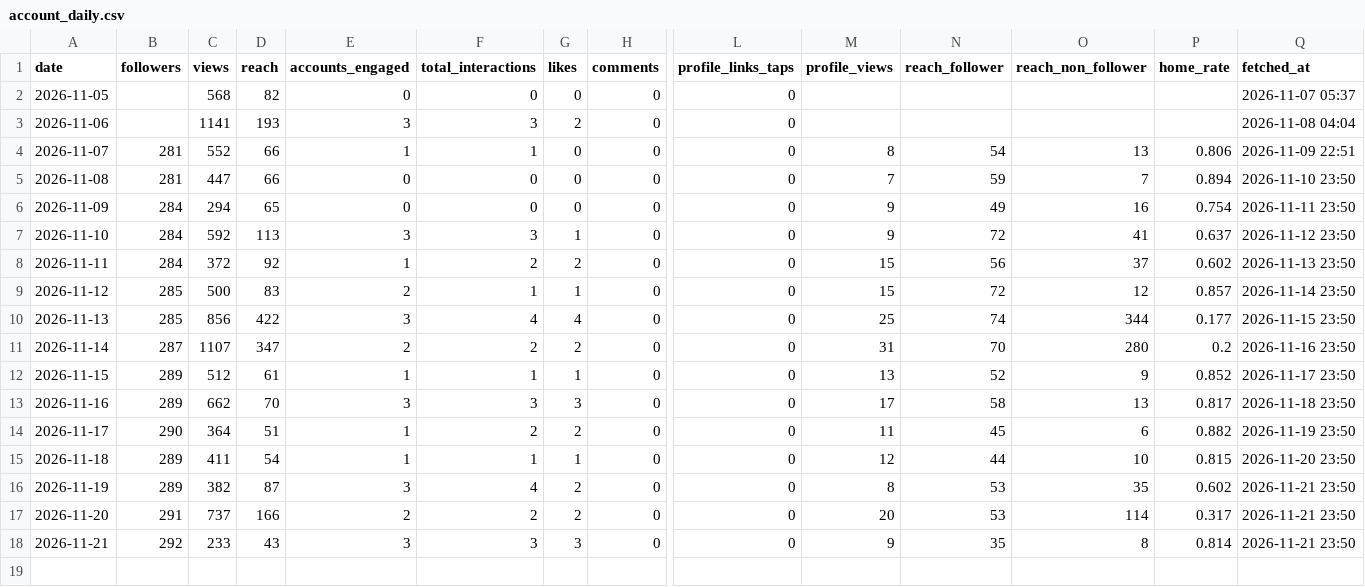
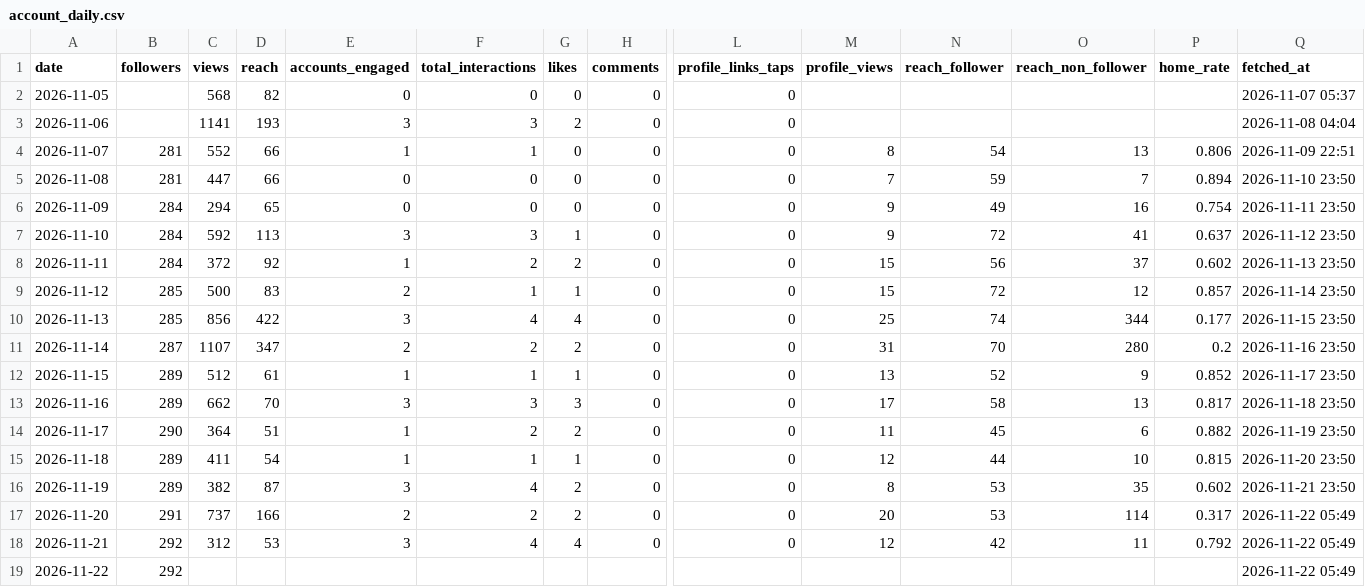
Before and after one commit to kiichi4268/-ai_employees-, a CSV file: data/insights/account_daily.csv, drawn as a sheet; only a part is shown, gaps mark what is left out; rows hold the shown columns only; the diff names each change by its address in the sheet, - before the commit and + after, or states it on an @@ line.

Commit message:
insights: 2026-11-22

```diff
--- a/data/insights/account_daily.csv
+++ b/data/insights/account_daily.csv
-Q17:Q18 (fetched_at): 2026-11-21 23:50
+Q17:Q18 (fetched_at): 2026-11-22 05:49
-C18 (views): 233
+C18 (views): 312
-D18 (reach): 43
+D18 (reach): 53
-F18 (total_interactions): 3
+F18 (total_interactions): 4
-G18 (likes): 3
+G18 (likes): 4
-M18 (profile_views): 9
+M18 (profile_views): 12
-N18 (reach_follower): 35
+N18 (reach_follower): 42
-O18 (reach_non_follower): 8
+O18 (reach_non_follower): 11
-P18 (home_rate): 0.814
+P18 (home_rate): 0.792
+row 19: 2026-11-22 | 292 |  |  |  |  |  |  |  |  |  |  |  | 2026-11-22 05:49
```
Also changed, not shown: data/insights/line_daily.csv, data/insights/media.csv.
